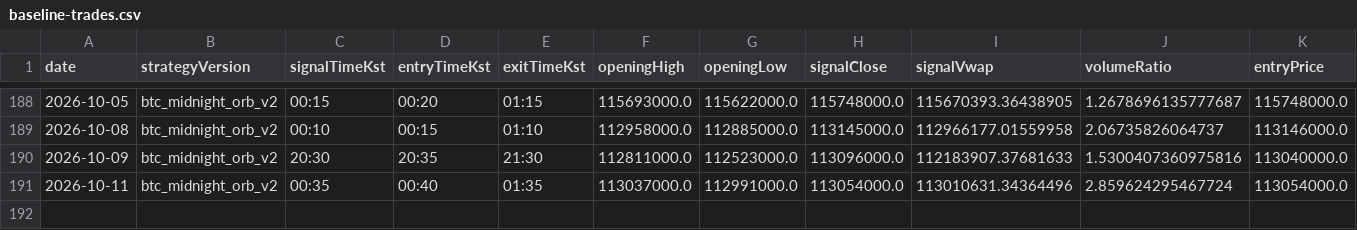
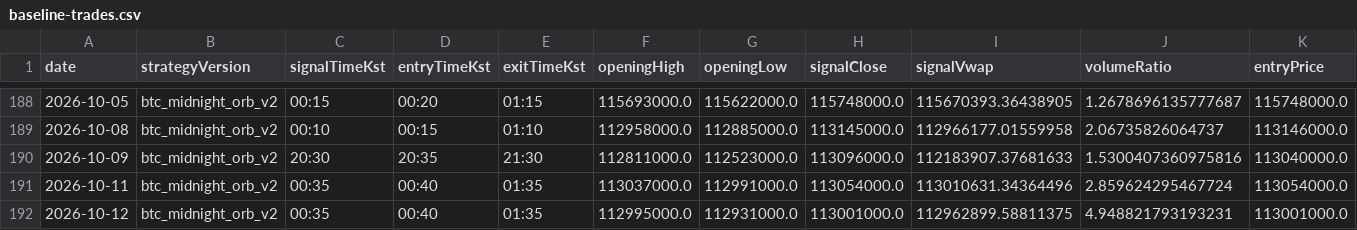
Before and after one commit to jkdevjob/jkquant, a CSV file: data/crypto-research/baseline-trades.csv, drawn as a sheet; only a part is shown, gaps mark what is left out; rows hold the shown columns only; the diff names each change by its address in the sheet, - before the commit and + after, or states it on an @@ line.

```diff
--- a/data/crypto-research/baseline-trades.csv
+++ b/data/crypto-research/baseline-trades.csv
+row 192: 2026-10-12 | btc_midnight_orb_v2 | 00:35 | 00:40 | 01:35 | 112995000.0 | 112931000.0 | 113001000.0 | 112962899.58811375 | 4.948821793193231 | 113001000.0
```
Also changed, not shown: data/crypto-research/baseline-decisions.csv, data/crypto-research/dip24-decisions.csv, 7 other files.
